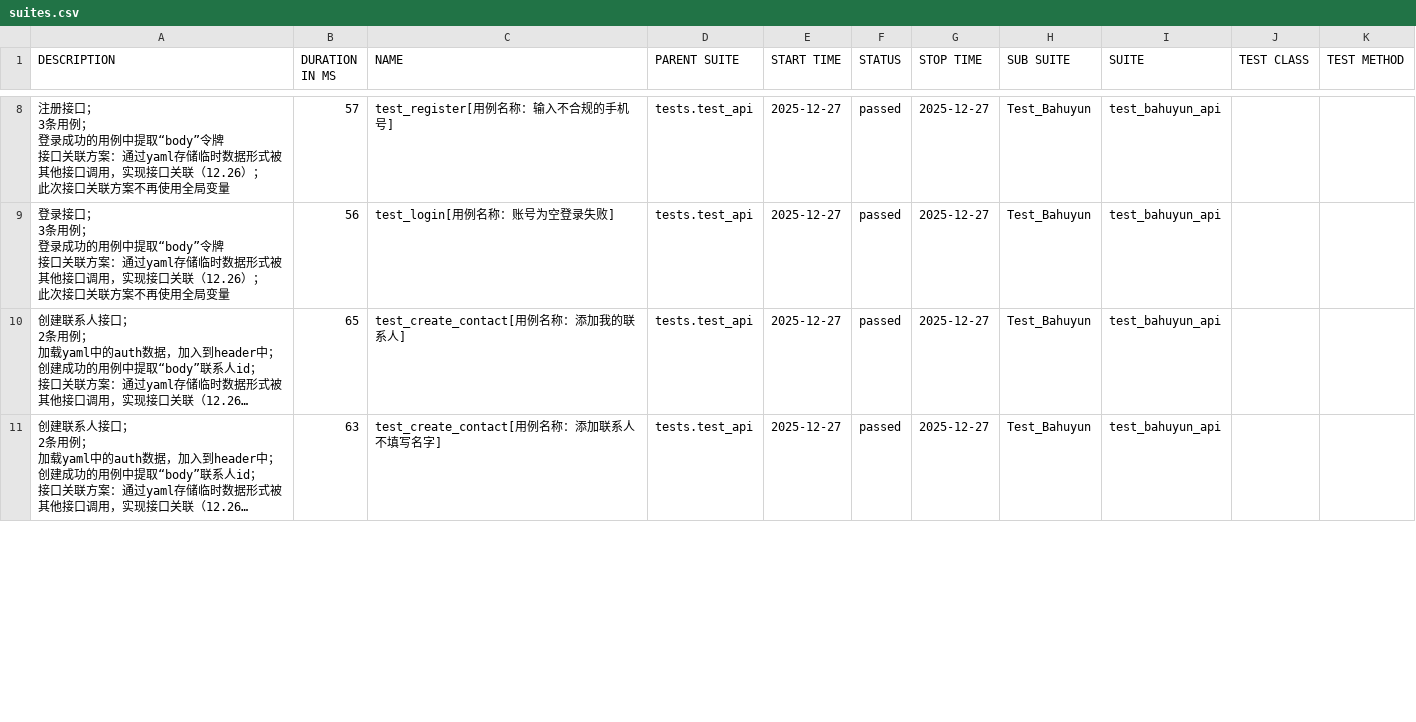
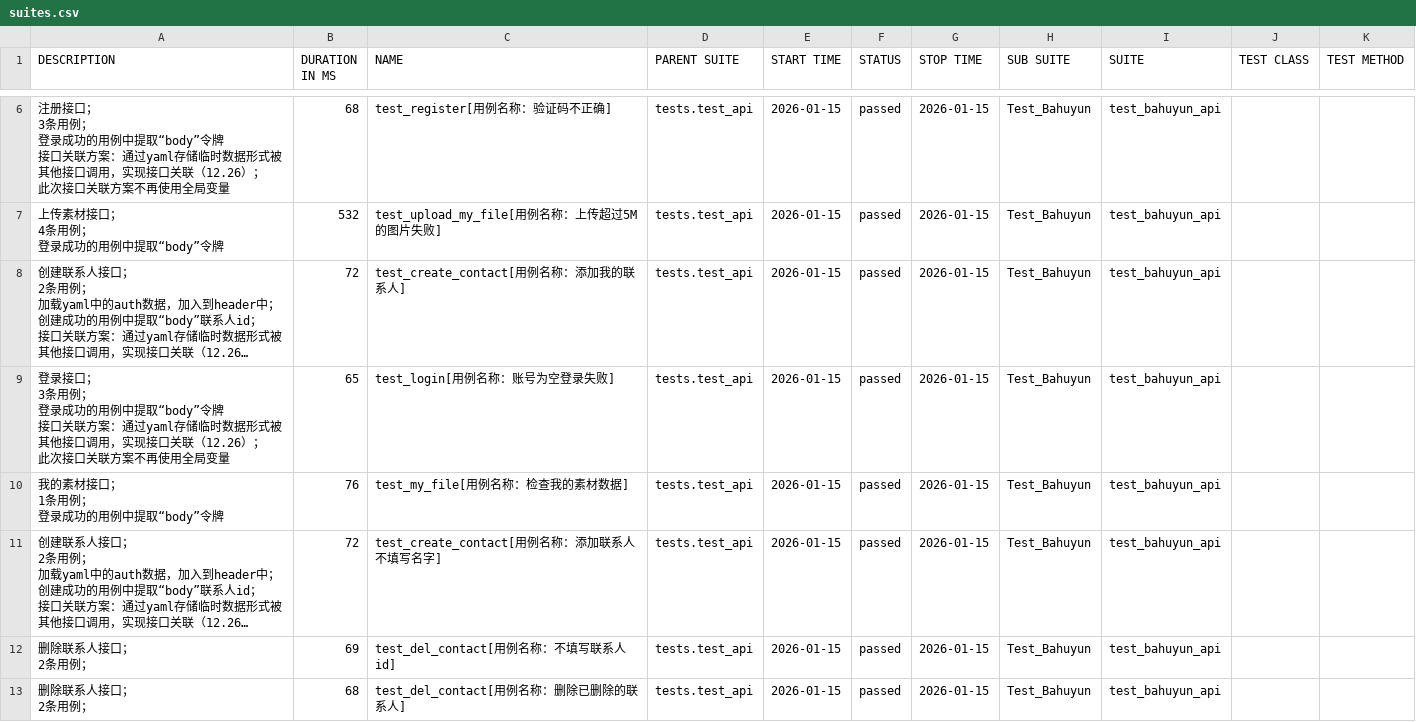
Before and after one commit to weinichang/auto_test, a CSV file: report/allure_report/data/suites.csv, drawn as a sheet; only a part is shown, gaps mark what is left out; long unchanged cells end in …; addresses are those after the commit; ↵ is a line break in a cell; the diff covers the shown part only; the diff names each change by its address in the sheet, - before the commit and + after, or states it on an @@ line.

```diff
--- a/report/allure_report/data/suites.csv
+++ b/report/allure_report/data/suites.csv
-B6 (DURATION IN MS): 57
+B6 (DURATION IN MS): 68
-C6 (NAME): test_register[用例名称：输入不合规的手机号]
+C6 (NAME): test_register[用例名称：验证码不正确]
-E6:E8 (START TIME): 2025-12-27
+E6:E8 (START TIME): 2026-01-15
-G6:G8 (STOP TIME): 2025-12-27
+G6:G8 (STOP TIME): 2026-01-15
-A7 (DESCRIPTION): 登录接口； ↵ 3条用例； ↵ 登录成功的用例中提取“body”令牌 ↵ 接口关联方案：通过yaml存储临时数据形式被其他接口调用，实现接口关联（12.26）； ↵ 此次接口关联方案不再使用全局变量
+A7 (DESCRIPTION): 上传素材接口； ↵ 4条用例； ↵ 登录成功的用例中提取“body”令牌
-B7 (DURATION IN MS): 56
+B7 (DURATION IN MS): 532
-C7 (NAME): test_login[用例名称：账号为空登录失败]
+C7 (NAME): test_upload_my_file[用例名称：上传超过5M的图片失败]
-B8 (DURATION IN MS): 65
+B8 (DURATION IN MS): 72
+row 9: 登录接口； ↵ 3条用例； ↵ 登录成功的用例中提取“body”令牌 ↵ 接口关联方案：通过yaml存储临时数据形式被其他接口调用，实现接口关联（12.26）； ↵ 此次接口关联方案不再使用全局变量 | 65 | test_login[用例名称：账号为空登录失败] | tests.test_api | 2026-01-15 | passed | 2026-01-15 | Test_Bahuyun | test_bahuyun_api
+row 10: 我的素材接口； ↵ 1条用例； ↵ 登录成功的用例中提取“body”令牌 | 76 | test_my_file[用例名称：检查我的素材数据] | tests.test_api | 2026-01-15 | passed | 2026-01-15 | Test_Bahuyun | test_bahuyun_api
-B11 (DURATION IN MS): 63
+B11 (DURATION IN MS): 72
-E11 (START TIME): 2025-12-27
+E11 (START TIME): 2026-01-15
-G11 (STOP TIME): 2025-12-27
+G11 (STOP TIME): 2026-01-15
+row 12: 删除联系人接口； ↵ 2条用例； | 69 | test_del_contact[用例名称：不填写联系人id] | tests.test_api | 2026-01-15 | passed | 2026-01-15 | Test_Bahuyun | test_bahuyun_api
+row 13: 删除联系人接口； ↵ 2条用例； | 68 | test_del_contact[用例名称：删除已删除的联系人] | tests.test_api | 2026-01-15 | passed | 2026-01-15 | Test_Bahuyun | test_bahuyun_api
```
Also changed, not shown: 6 added rows, 5 removed rows and 23 edited cells elsewhere in this file, report/allure_report/data/behaviors.csv, 30 other files.
